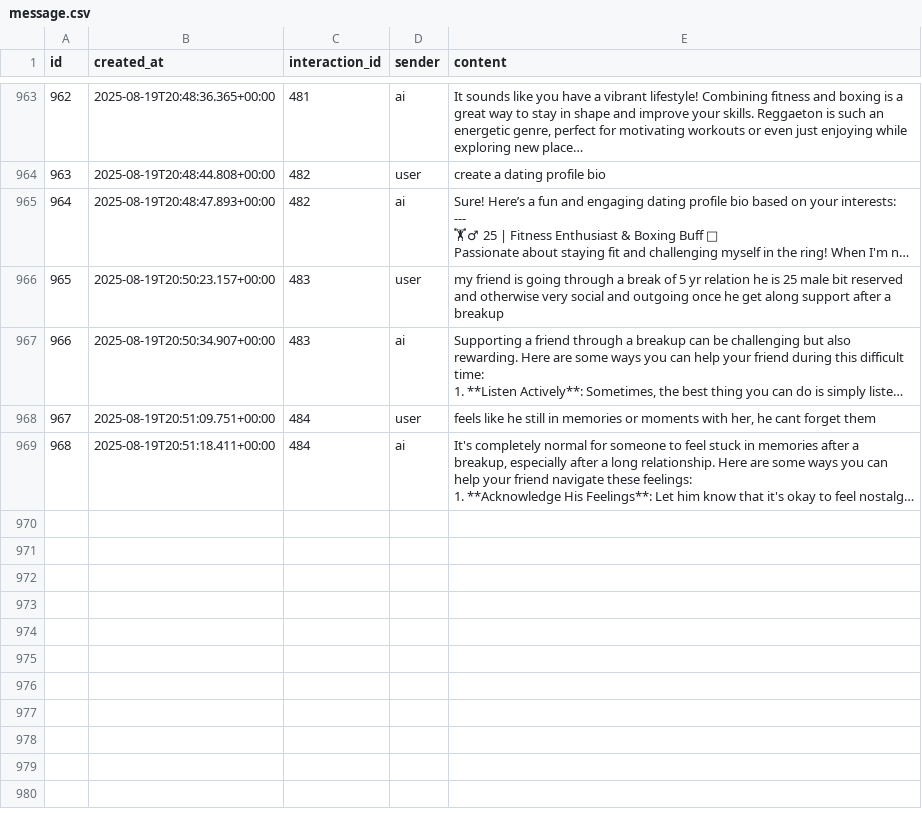
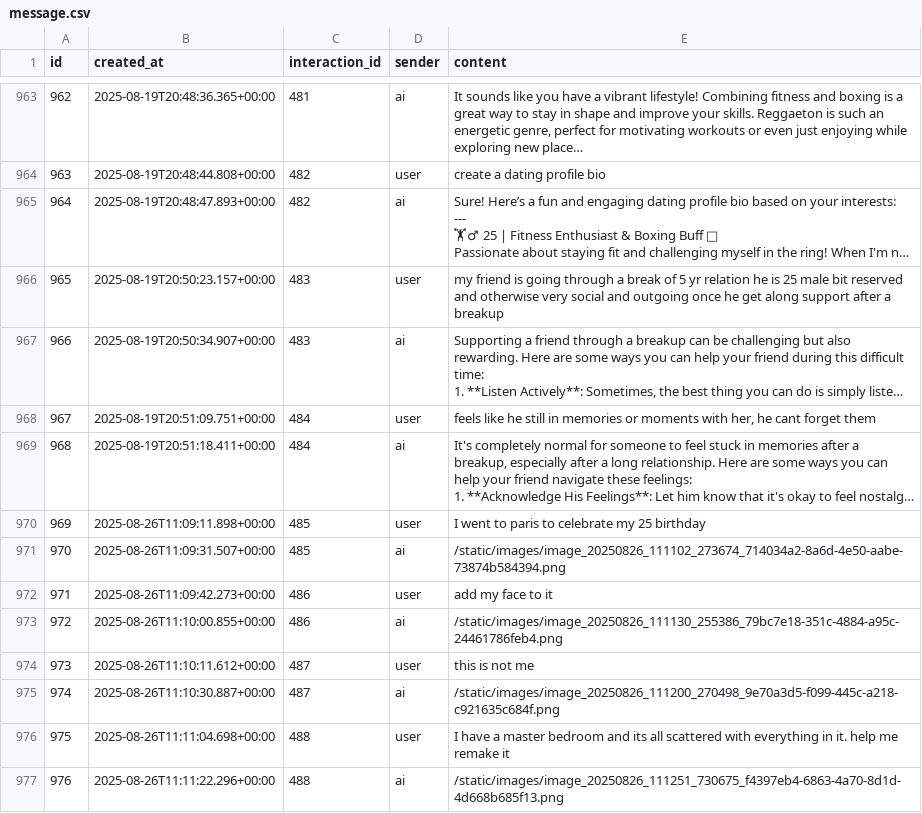
Before and after one commit to AlizaRK/hmi-ai-prompting, a CSV file: data-analysis/message.csv, drawn as a sheet; only a part is shown, gaps mark what is left out; long unchanged cells end in …; the diff names each change by its address in the sheet, - before the commit and + after, or states it on an @@ line.

```diff
--- a/data-analysis/message.csv
+++ b/data-analysis/message.csv
+row 970: 969 | 2025-08-26T11:09:11.898+00:00 | 485 | user | I went to paris to celebrate my 25 birthday
+row 971: 970 | 2025-08-26T11:09:31.507+00:00 | 485 | ai | /static/images/image_20250826_111102_273674_714034a2-8a6d-4e50-aabe-73874b584394.png
+row 972: 971 | 2025-08-26T11:09:42.273+00:00 | 486 | user | add my face to it
+row 973: 972 | 2025-08-26T11:10:00.855+00:00 | 486 | ai | /static/images/image_20250826_111130_255386_79bc7e18-351c-4884-a95c-24461786feb4.png
+row 974: 973 | 2025-08-26T11:10:11.612+00:00 | 487 | user | this is not me
+row 975: 974 | 2025-08-26T11:10:30.887+00:00 | 487 | ai | /static/images/image_20250826_111200_270498_9e70a3d5-f099-445c-a218-c921635c684f.png
+row 976: 975 | 2025-08-26T11:11:04.698+00:00 | 488 | user | I have a master bedroom and its all scattered with everything in it. help me remake it
+row 977: 976 | 2025-08-26T11:11:22.296+00:00 | 488 | ai | /static/images/image_20250826_111251_730675_f4397eb4-6863-4a70-8d1d-4d668b685f13.png
```
Also changed, not shown: data-analysis/participant.csv, data-analysis/participant_task_interaction.csv, 4 other files.
